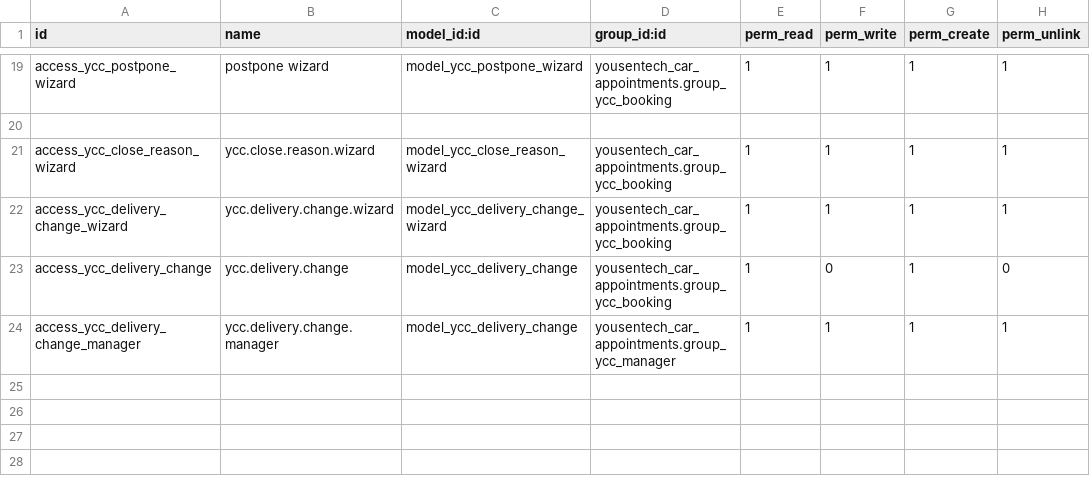
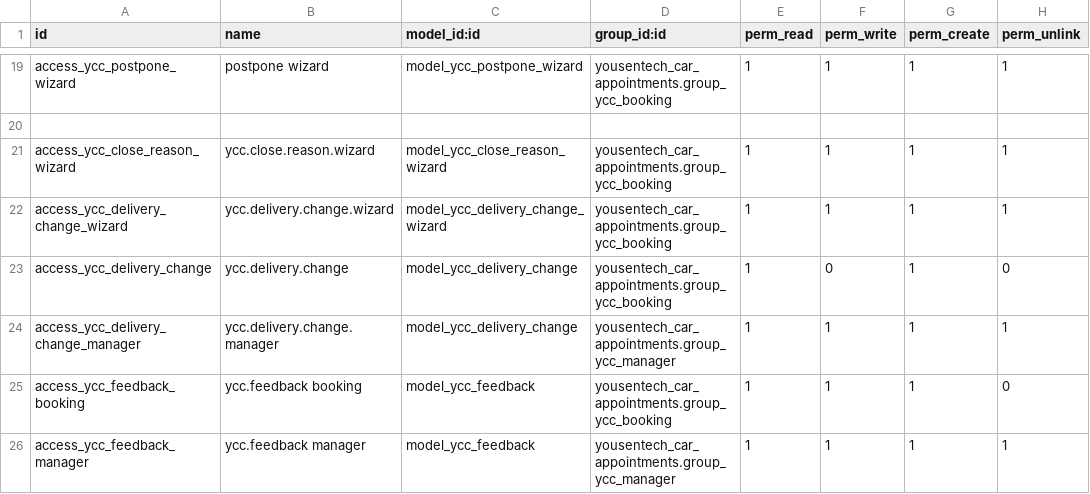
Before and after one commit to qimamhd/yousentech_car_appointments, a CSV file: security/ir.model.access.csv, drawn as a sheet; only a part is shown, gaps mark what is left out.

```diff
--- a/security/ir.model.access.csv
+++ b/security/ir.model.access.csv
@@ -24 +24,3 @@ access_ycc_delivery_change,ycc.delivery.change,model_ycc_delivery_change,yousent
 access_ycc_delivery_change_manager,ycc.delivery.change.manager,model_ycc_delivery_change,yousentech_car_appointments.group_ycc_manager,1,1,1,1
+access_ycc_feedback_booking,ycc.feedback booking,model_ycc_feedback,yousentech_car_appointments.group_ycc_booking,1,1,1,0
+access_ycc_feedback_manager,ycc.feedback manager,model_ycc_feedback,yousentech_car_appointments.group_ycc_manager,1,1,1,1
```
Also changed, not shown: 16 other files.
